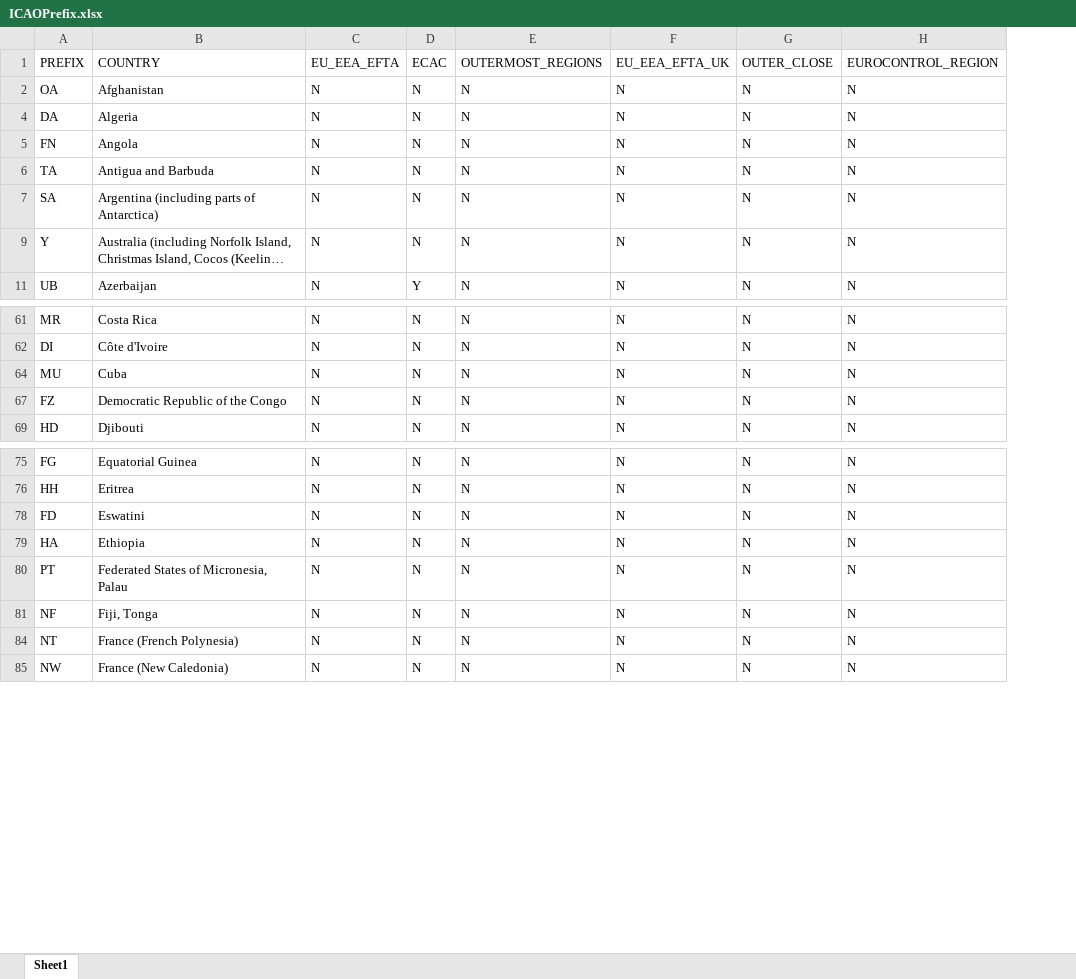
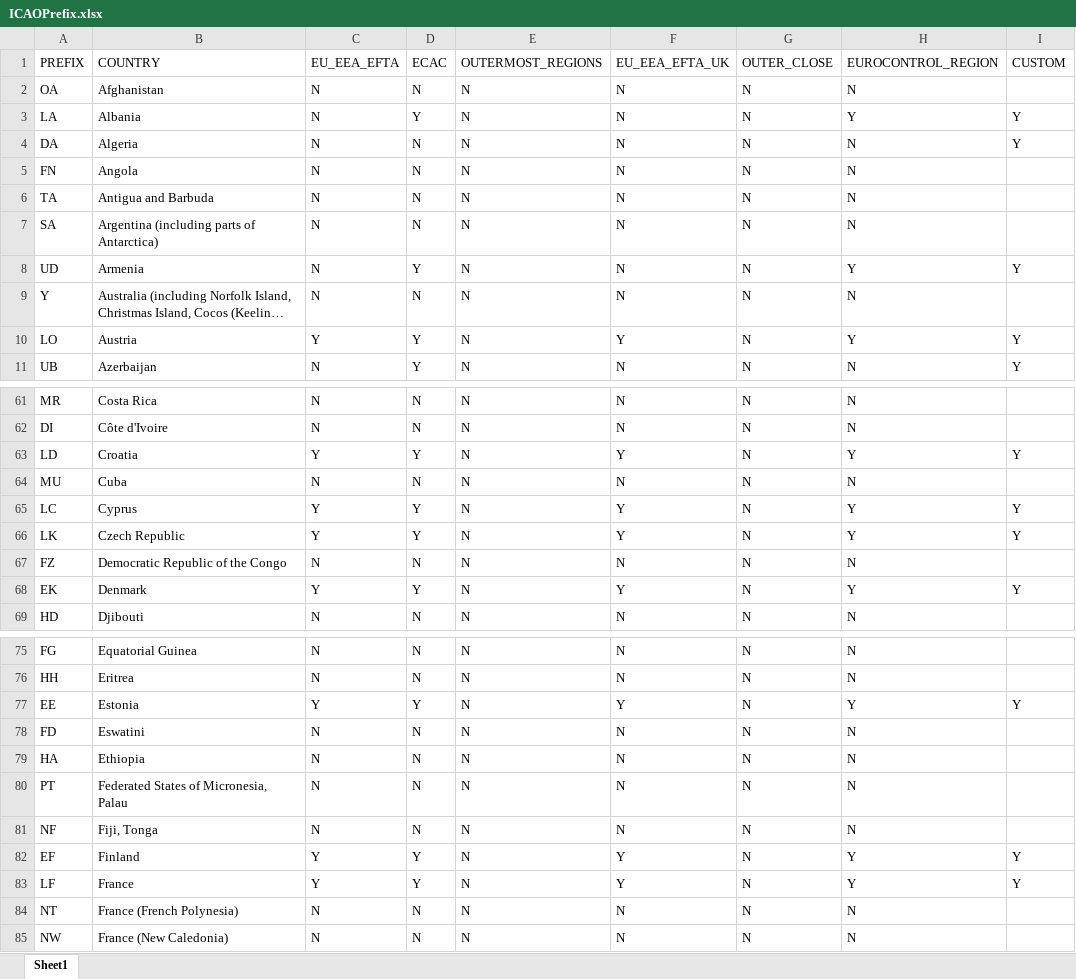
Before and after one commit to eeftychiou/FuelCost, an Excel workbook: data/ICAOPrefix.xlsx, sheet Sheet1, drawn as a sheet; only a part is shown, gaps mark what is left out; long unchanged cells end in …; values as stored, in another font and other column widths than the file's, no borders; the diff covers the shown part only; the diff names each change by its address in the sheet, - before the commit and + after, or states it on an @@ line.

```diff
--- a/data/ICAOPrefix.xlsx (sheet Sheet1)
+++ b/data/ICAOPrefix.xlsx (sheet Sheet1)
+column I, row 1: CUSTOM; row 4: Y; row 11: Y
+row 3: LA | Albania | N | Y | N | N | N | Y | Y
+row 8: UD | Armenia | N | Y | N | N | N | Y | Y
+row 10: LO | Austria | Y | Y | N | Y | N | Y | Y
+row 63: LD | Croatia | Y | Y | N | Y | N | Y | Y
+row 65: LC | Cyprus | Y | Y | N | Y | N | Y | Y
+row 66: LK | Czech Republic | Y | Y | N | Y | N | Y | Y
+row 68: EK | Denmark | Y | Y | N | Y | N | Y | Y
+row 77: EE | Estonia | Y | Y | N | Y | N | Y | Y
+row 82: EF | Finland | Y | Y | N | Y | N | Y | Y
+row 83: LF | France | Y | Y | N | Y | N | Y | Y
```
Also changed, not shown: 34 added rows elsewhere in this sheet, 2 other files.
